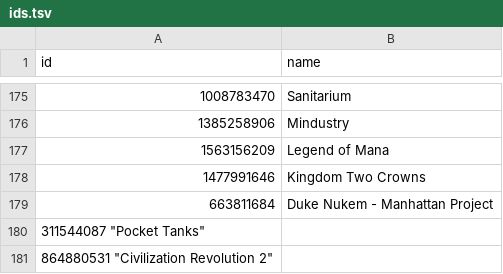
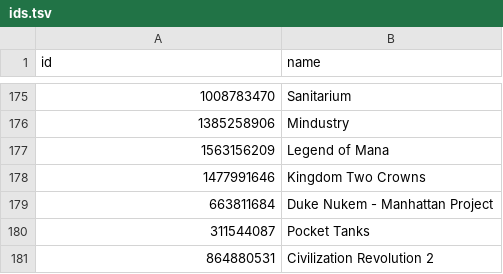
Before and after one commit to albertquiroga/awesome-ios-game-ports, a TSV file: ids.tsv, drawn as a sheet; only a part is shown, gaps mark what is left out; removed rows and columns are numbered as before the commit, all else as after; the diff names each change by its address in the sheet, - before the commit and + after, or states it on an @@ line.

Commit message:
Fixed tab errors on last update

```diff
--- a/ids.tsv
+++ b/ids.tsv
-row 180: 311544087 "Pocket Tanks"
-row 181: 864880531 "Civilization Revolution 2"
+row 180: 311544087 | Pocket Tanks
+row 181: 864880531 | Civilization Revolution 2
```
